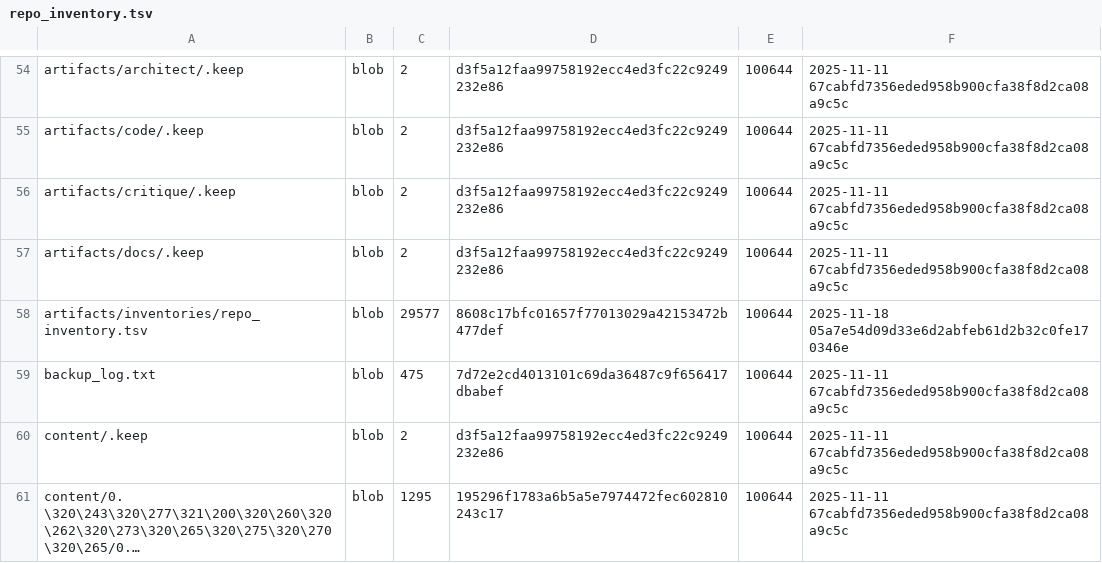
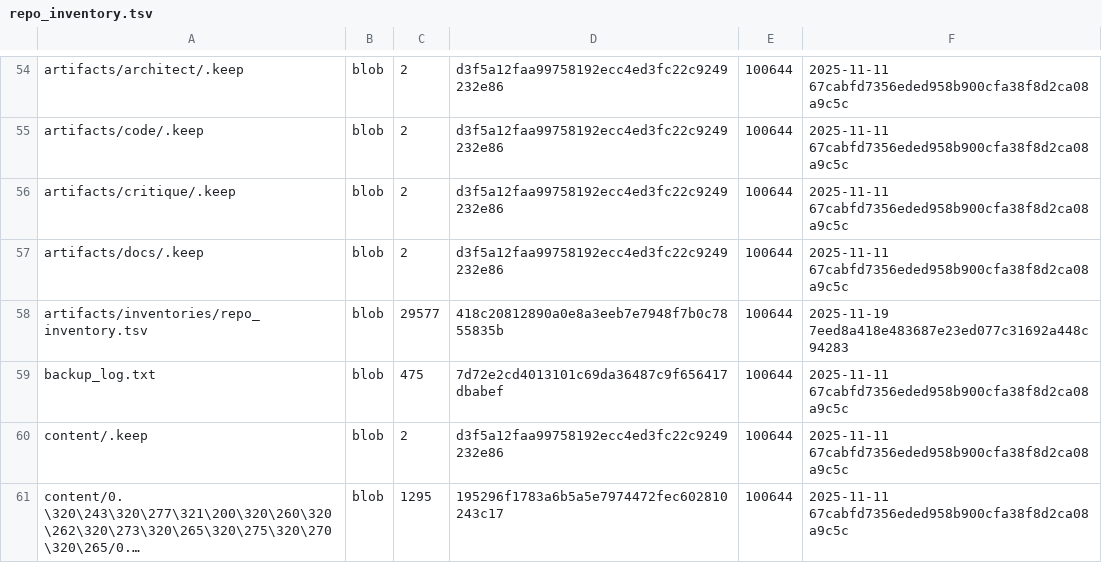
Before and after one commit to TserenTserenov/DS-ecosystem-development, a TSV file: artifacts/inventories/repo_inventory.tsv, drawn as a sheet; only a part is shown, gaps mark what is left out; long unchanged cells end in ….

Commit message:
chore: add repo inventory

```diff
--- a/artifacts/inventories/repo_inventory.tsv
+++ b/artifacts/inventories/repo_inventory.tsv
@@ -57,3 +57,3 @@ artifacts/critique/.keep	blob	2	d3f5a12faa99758192ecc4ed3fc22c9249232e86	100644
 artifacts/docs/.keep	blob	2	d3f5a12faa99758192ecc4ed3fc22c9249232e86	100644	2025-11-11 67cabfd7356eded958b900cfa38f8d2ca08a9c5c
-artifacts/inventories/repo_inventory.tsv	blob	29577	8608c17bfc01657f77013029a42153472b477def	100644	2025-11-18 05a7e54d09d33e6d2abfeb61d2b32c0fe170346e
+artifacts/inventories/repo_inventory.tsv	blob	29577	418c20812890a0e8a3eeb7e7948f7b0c7855835b	100644	2025-11-19 7eed8a418e483687e23ed077c31692a448c94283
 backup_log.txt	blob	475	7d72e2cd4013101c69da36487c9f656417dbabef	100644	2025-11-11 67cabfd7356eded958b900cfa38f8d2ca08a9c5c
```
